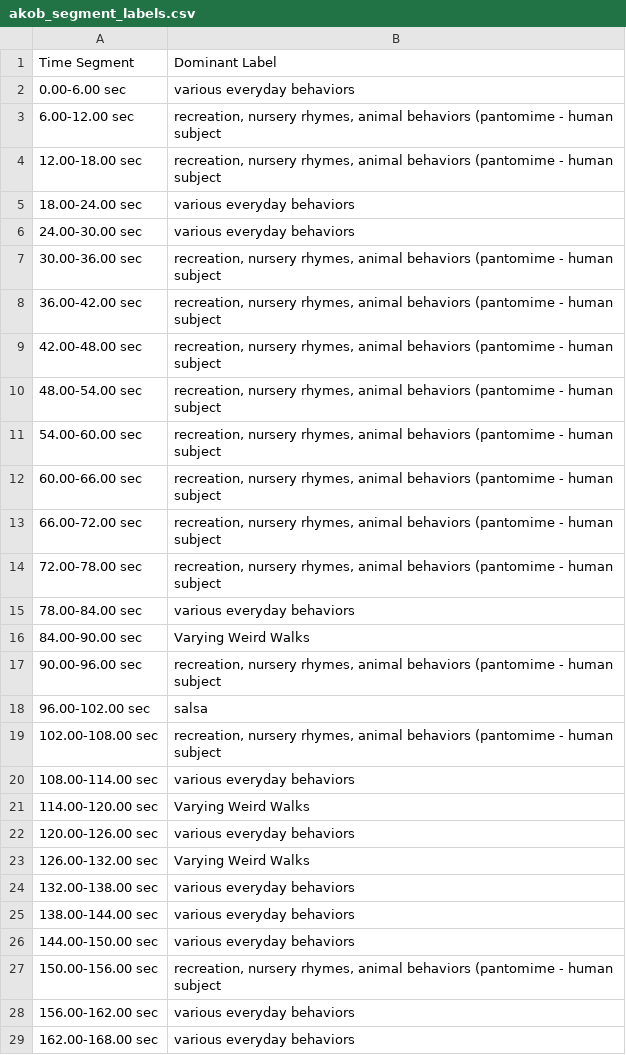
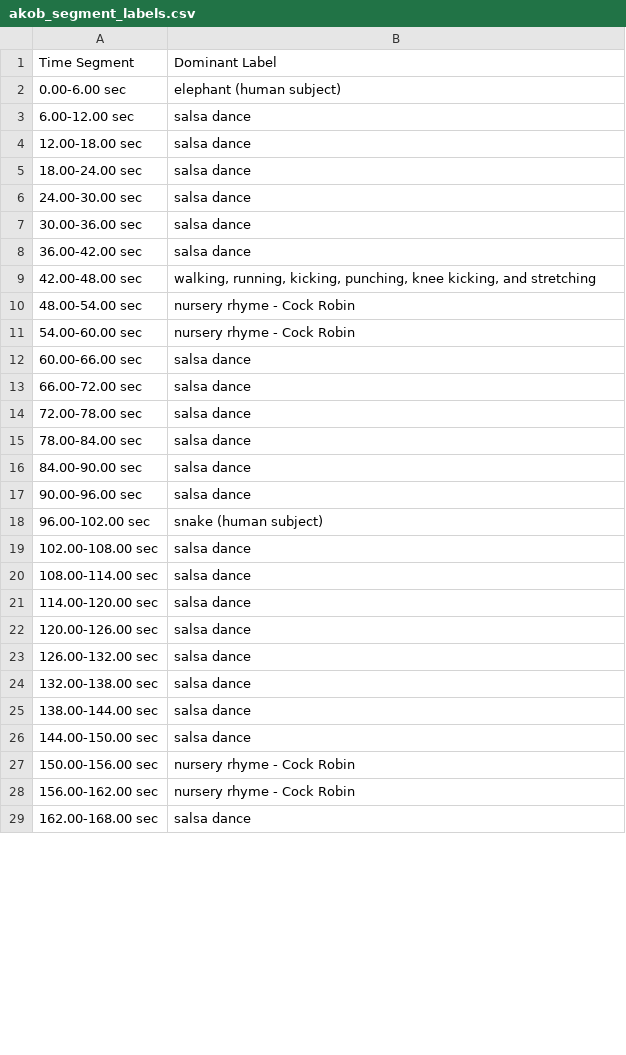
Before and after one commit to ScarletAnnaZ/CLS-Motion-Library-Project, a CSV file: output/akob_segment_labels.csv, drawn as a sheet; only a part is shown; the diff covers the shown part only.

```diff
--- a/output/akob_segment_labels.csv
+++ b/output/akob_segment_labels.csv
@@ -1,29 +1,29 @@
 Time Segment,Dominant Label
-0.00-6.00 sec,various everyday behaviors
-6.00-12.00 sec,"recreation, nursery rhymes, animal behaviors (pantomime - human subject"
-12.00-18.00 sec,"recreation, nursery rhymes, animal behaviors (pantomime - human subject"
-18.00-24.00 sec,various everyday behaviors
-24.00-30.00 sec,various everyday behaviors
-30.00-36.00 sec,"recreation, nursery rhymes, animal behaviors (pantomime - human subject"
-36.00-42.00 sec,"recreation, nursery rhymes, animal behaviors (pantomime - human subject"
-42.00-48.00 sec,"recreation, nursery rhymes, animal behaviors (pantomime - human subject"
-48.00-54.00 sec,"recreation, nursery rhymes, animal behaviors (pantomime - human subject"
-54.00-60.00 sec,"recreation, nursery rhymes, animal behaviors (pantomime - human subject"
-60.00-66.00 sec,"recreation, nursery rhymes, animal behaviors (pantomime - human subject"
-66.00-72.00 sec,"recreation, nursery rhymes, animal behaviors (pantomime - human subject"
-72.00-78.00 sec,"recreation, nursery rhymes, animal behaviors (pantomime - human subject"
-78.00-84.00 sec,various everyday behaviors
-84.00-90.00 sec,Varying Weird Walks
-90.00-96.00 sec,"recreation, nursery rhymes, animal behaviors (pantomime - human subject"
-96.00-102.00 sec,salsa
-102.00-108.00 sec,"recreation, nursery rhymes, animal behaviors (pantomime - human subject"
-108.00-114.00 sec,various everyday behaviors
-114.00-120.00 sec,Varying Weird Walks
-120.00-126.00 sec,various everyday behaviors
-126.00-132.00 sec,Varying Weird Walks
-132.00-138.00 sec,various everyday behaviors
-138.00-144.00 sec,various everyday behaviors
-144.00-150.00 sec,various everyday behaviors
-150.00-156.00 sec,"recreation, nursery rhymes, animal behaviors (pantomime - human subject"
-156.00-162.00 sec,various everyday behaviors
-162.00-168.00 sec,various everyday behaviors
+0.00-6.00 sec,elephant (human subject)
+6.00-12.00 sec,salsa dance
+12.00-18.00 sec,salsa dance
+18.00-24.00 sec,salsa dance
+24.00-30.00 sec,salsa dance
+30.00-36.00 sec,salsa dance
+36.00-42.00 sec,salsa dance
+42.00-48.00 sec,"walking, running, kicking, punching, knee kicking, and stretching"
+48.00-54.00 sec,nursery rhyme - Cock Robin
+54.00-60.00 sec,nursery rhyme - Cock Robin
+60.00-66.00 sec,salsa dance
+66.00-72.00 sec,salsa dance
+72.00-78.00 sec,salsa dance
+78.00-84.00 sec,salsa dance
+84.00-90.00 sec,salsa dance
+90.00-96.00 sec,salsa dance
+96.00-102.00 sec,snake (human subject)
+102.00-108.00 sec,salsa dance
+108.00-114.00 sec,salsa dance
+114.00-120.00 sec,salsa dance
+120.00-126.00 sec,salsa dance
+126.00-132.00 sec,salsa dance
+132.00-138.00 sec,salsa dance
+138.00-144.00 sec,salsa dance
+144.00-150.00 sec,salsa dance
+150.00-156.00 sec,nursery rhyme - Cock Robin
+156.00-162.00 sec,nursery rhyme - Cock Robin
+162.00-168.00 sec,salsa dance
```
Also changed, not shown: 8 edited cells elsewhere in this file, 9 other files.
